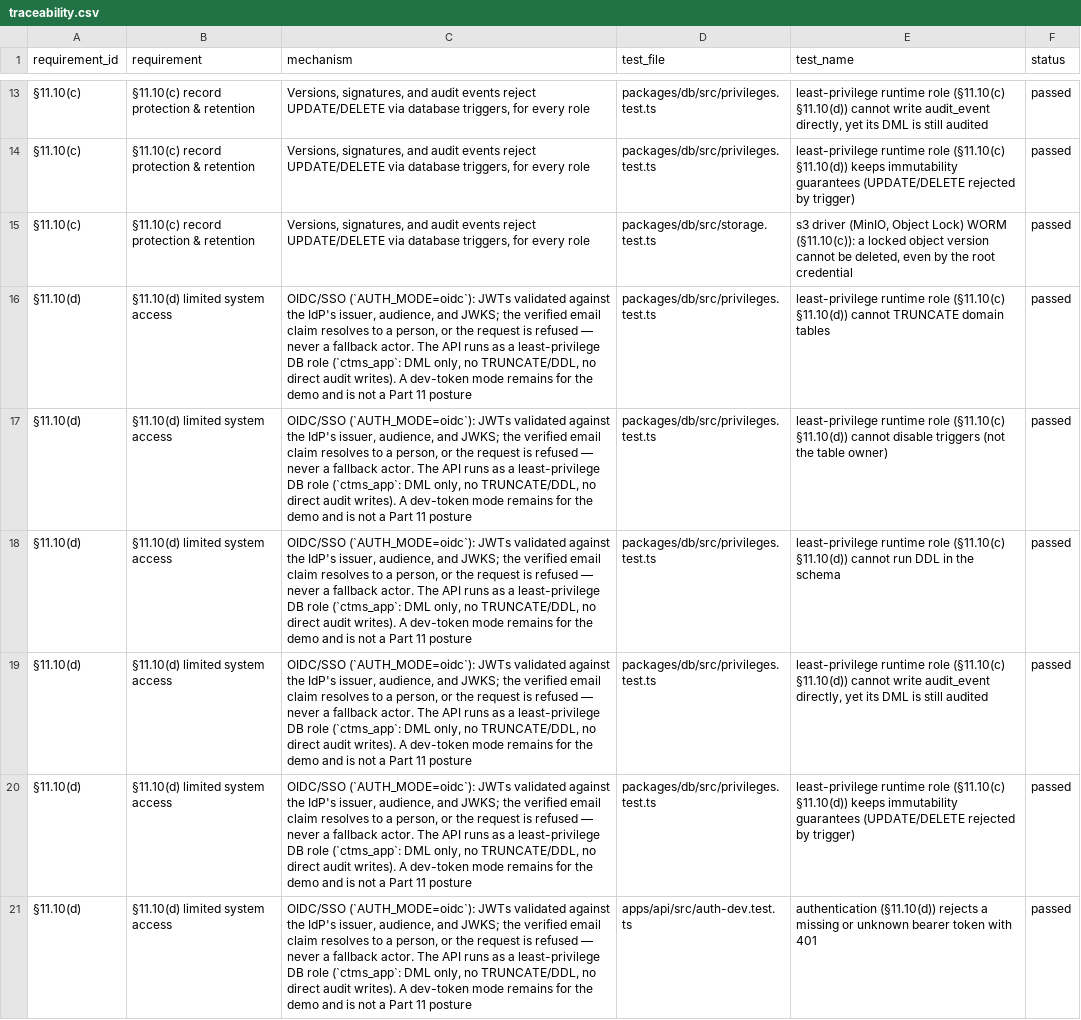
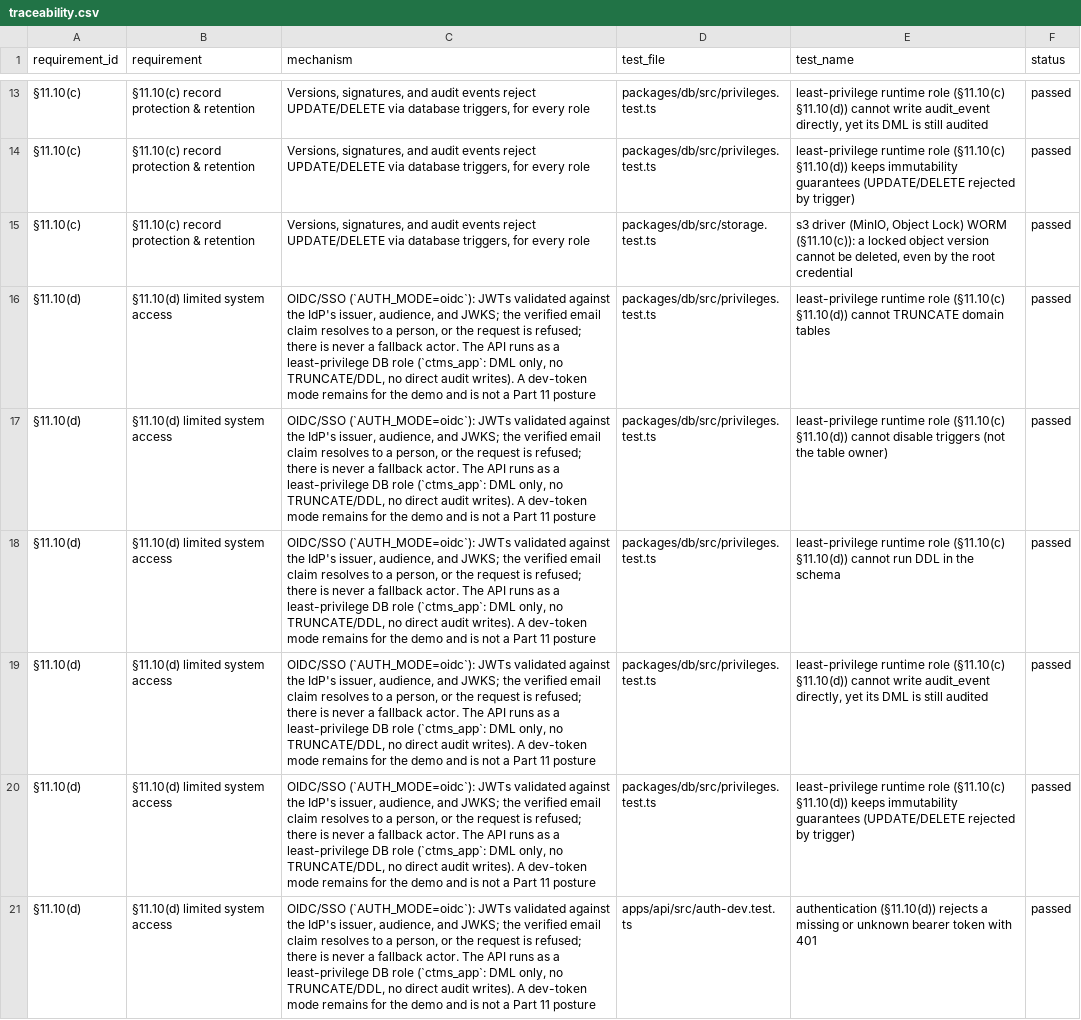
Before and after one commit to tgerke/ctms-core, a CSV file: docs/validation/traceability.csv, drawn as a sheet; only a part is shown, gaps mark what is left out; the diff covers the shown part only; the diff names each change by its address in the sheet, - before the commit and + after, or states it on an @@ line.

```diff
--- a/docs/validation/traceability.csv
+++ b/docs/validation/traceability.csv
-C16:C21 (mechanism): …request is refused — never a…
+C16:C21 (mechanism): …request is refused; there is never a…
```
Also changed, not shown: 3 added rows and 16 edited cells elsewhere in this file, 26 other files.
